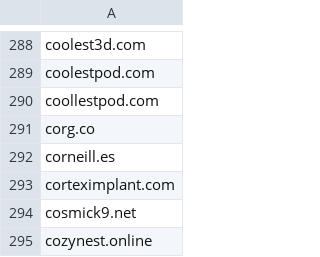
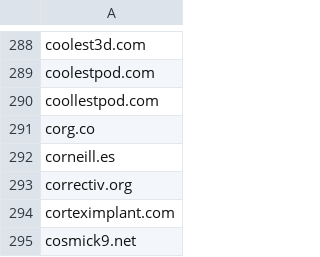
Before and after one commit to avidansternberg/project-blocklist, a CSV file: scam.csv, drawn as a sheet; only a part is shown, gaps mark what is left out; the shorter side is filled out with more unchanged rows.

```diff
--- a/scam.csv
+++ b/scam.csv
@@ -292,2 +292,3 @@ corg.co
 corneill.es
+correctiv.org
 corteximplant.com
```
Also changed, not shown: abusive-ips.v4.csv, 1 other file.
